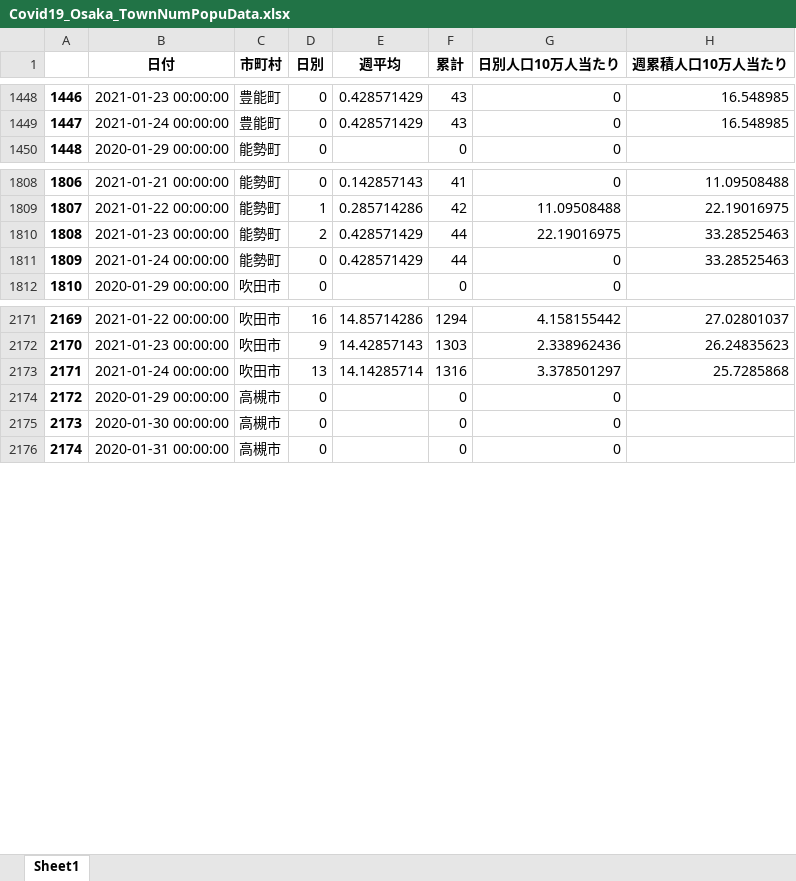
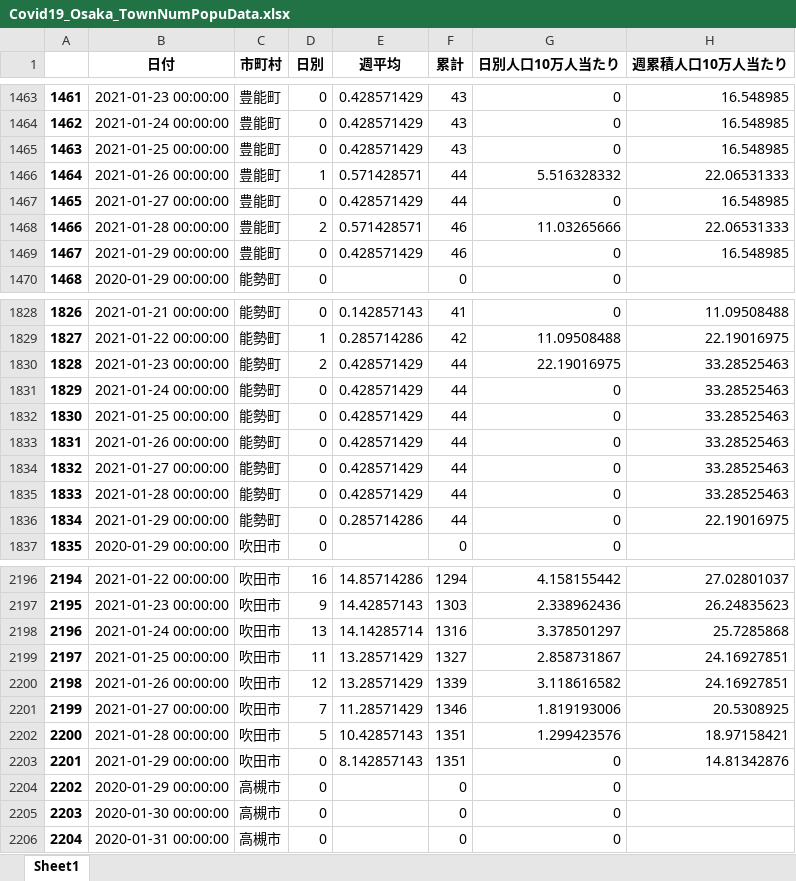
Before and after one commit to massatacker/Covid19OsakaAreaTwonHeroku, an Excel workbook: Covid19_Osaka_TownNumPopuData.xlsx, sheet Sheet1, drawn as a sheet; only a part is shown, gaps mark what is left out; values as stored, in another font and other column widths than the file's, no borders; the diff covers the shown part only; the diff names each change by its address in the sheet, - before the commit and + after, or states it on an @@ line.

```diff
--- a/Covid19_Osaka_TownNumPopuData.xlsx (sheet Sheet1)
+++ b/Covid19_Osaka_TownNumPopuData.xlsx (sheet Sheet1)
@@ column A renumbered between rows 369 and 16511 @@
+row 1465: 1463 | 2021-01-25 00:00:00 | 豊能町 | 0 | 0.428571429 | 43 | 0 | 16.548985
+row 1466: 1464 | 2021-01-26 00:00:00 | 豊能町 | 1 | 0.571428571 | 44 | 5.516328332 | 22.06531333
+row 1467: 1465 | 2021-01-27 00:00:00 | 豊能町 | 0 | 0.428571429 | 44 | 0 | 16.548985
+row 1468: 1466 | 2021-01-28 00:00:00 | 豊能町 | 2 | 0.571428571 | 46 | 11.03265666 | 22.06531333
+row 1469: 1467 | 2021-01-29 00:00:00 | 豊能町 | 0 | 0.428571429 | 46 | 0 | 16.548985
+row 1832: 1830 | 2021-01-25 00:00:00 | 能勢町 | 0 | 0.428571429 | 44 | 0 | 33.28525463
+row 1833: 1831 | 2021-01-26 00:00:00 | 能勢町 | 0 | 0.428571429 | 44 | 0 | 33.28525463
+row 1834: 1832 | 2021-01-27 00:00:00 | 能勢町 | 0 | 0.428571429 | 44 | 0 | 33.28525463
+row 1835: 1833 | 2021-01-28 00:00:00 | 能勢町 | 0 | 0.428571429 | 44 | 0 | 33.28525463
+row 1836: 1834 | 2021-01-29 00:00:00 | 能勢町 | 0 | 0.285714286 | 44 | 0 | 22.19016975
+row 2199: 2197 | 2021-01-25 00:00:00 | 吹田市 | 11 | 13.28571429 | 1327 | 2.858731867 | 24.16927851
+row 2200: 2198 | 2021-01-26 00:00:00 | 吹田市 | 12 | 13.28571429 | 1339 | 3.118616582 | 24.16927851
+row 2201: 2199 | 2021-01-27 00:00:00 | 吹田市 | 7 | 11.28571429 | 1346 | 1.819193006 | 20.5308925
+row 2202: 2200 | 2021-01-28 00:00:00 | 吹田市 | 5 | 10.42857143 | 1351 | 1.299423576 | 18.97158421
+row 2203: 2201 | 2021-01-29 00:00:00 | 吹田市 | 0 | 8.142857143 | 1351 | 0 | 14.81342876
```
Also changed, not shown: 210 added rows elsewhere in this sheet, Covid19_Osaka_Area2NumPopuData.xlsx.
